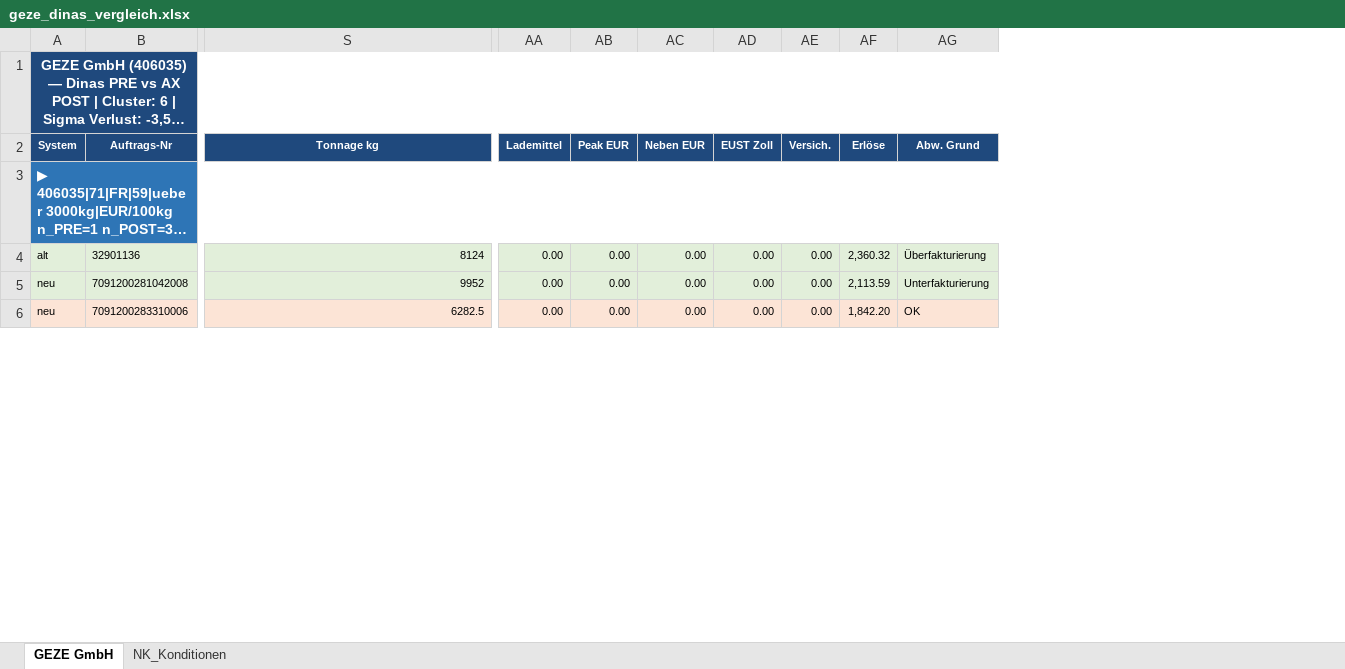
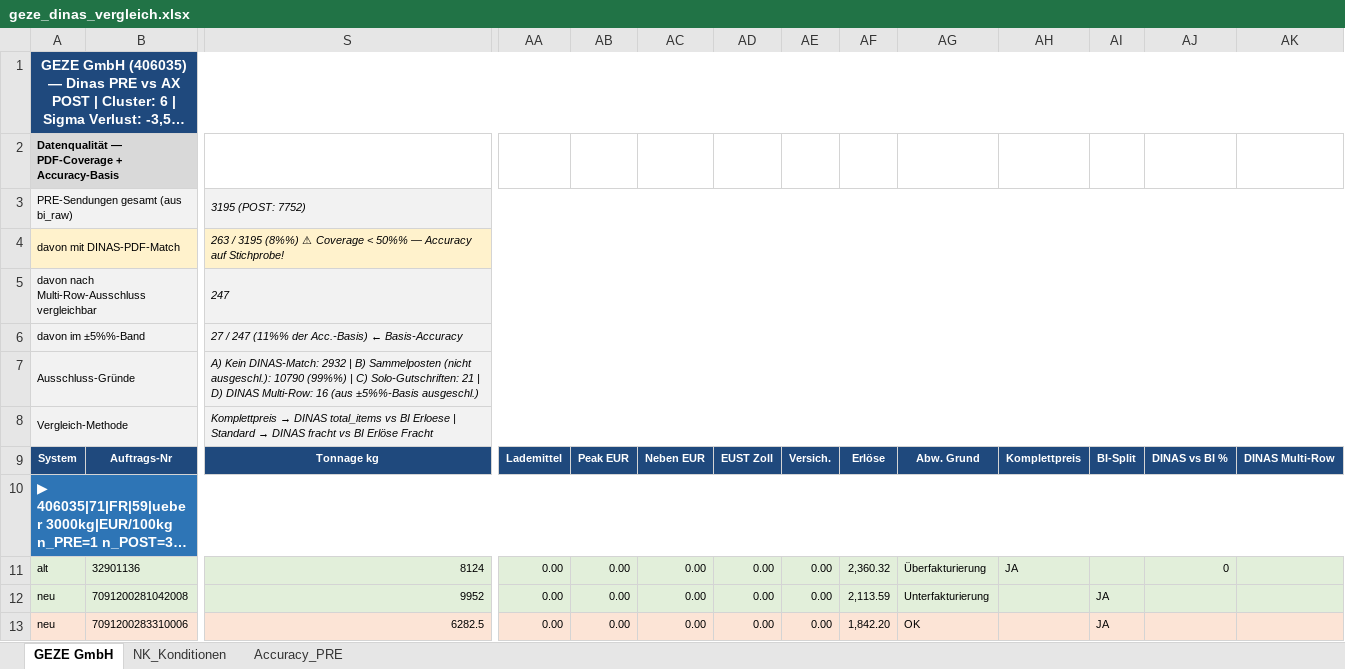
Before and after one commit to cengel-cengel/TMS, an Excel workbook: output/billing_report/geze_dinas_vergleich.xlsx, sheet GEZE GmbH, drawn as a sheet; only a part is shown, gaps mark what is left out; long unchanged cells end in …; values as stored, in another font and other column widths than the file's, no borders; rows hold the shown columns only; the diff names each change by its address in the sheet, - before the commit and + after, or states it on an @@ line.

```diff
--- a/output/billing_report/geze_dinas_vergleich.xlsx (sheet GEZE GmbH)
+++ b/output/billing_report/geze_dinas_vergleich.xlsx (sheet GEZE GmbH)
+sheet tab: Accuracy_PRE
+column AH, rows 9-11: Komplettpreis |  | JA
+column AI, rows 9-13: BI-Split |  |  | JA | JA
+column AJ, rows 9-11: DINAS vs BI % |  | 0
+column AK, row 9: DINAS Multi-Row
+row 2: Datenqualität — PDF-Coverage + Accuracy-Basis
+row 3: PRE-Sendungen gesamt (aus bi_raw) |  | 3195 (POST: 7752)
+row 4: davon mit DINAS-PDF-Match |  | 263 / 3195 (8%%) ⚠ Coverage < 50%% — Accuracy auf Stichprobe!
+row 5: davon nach Multi-Row-Ausschluss vergleichbar |  | 247
+row 6: davon im ±5%%-Band |  | 27 / 247 (11%% der Acc.-Basis) ← Basis-Accuracy
+row 7: Ausschluss-Gründe |  | A) Kein DINAS-Match: 2932 | B) Sammelposten (nicht ausgeschl.): 10790 (99%%) | C) Solo-Gutschriften: 21 | D) DINAS Multi-Row: 16 (aus ±5%%-Basis ausgeschl.)
+row 8: Vergleich-Methode |  | Komplettpreis → DINAS total_items vs BI Erloese | Standard → DINAS fracht vs BI Erlöse Fracht
```
Also changed, not shown: output/billing_report/bitzer_dinas_vergleich.xlsx, output/billing_report/fischerwerke_dinas_vergleich.xlsx, 16 other files.
